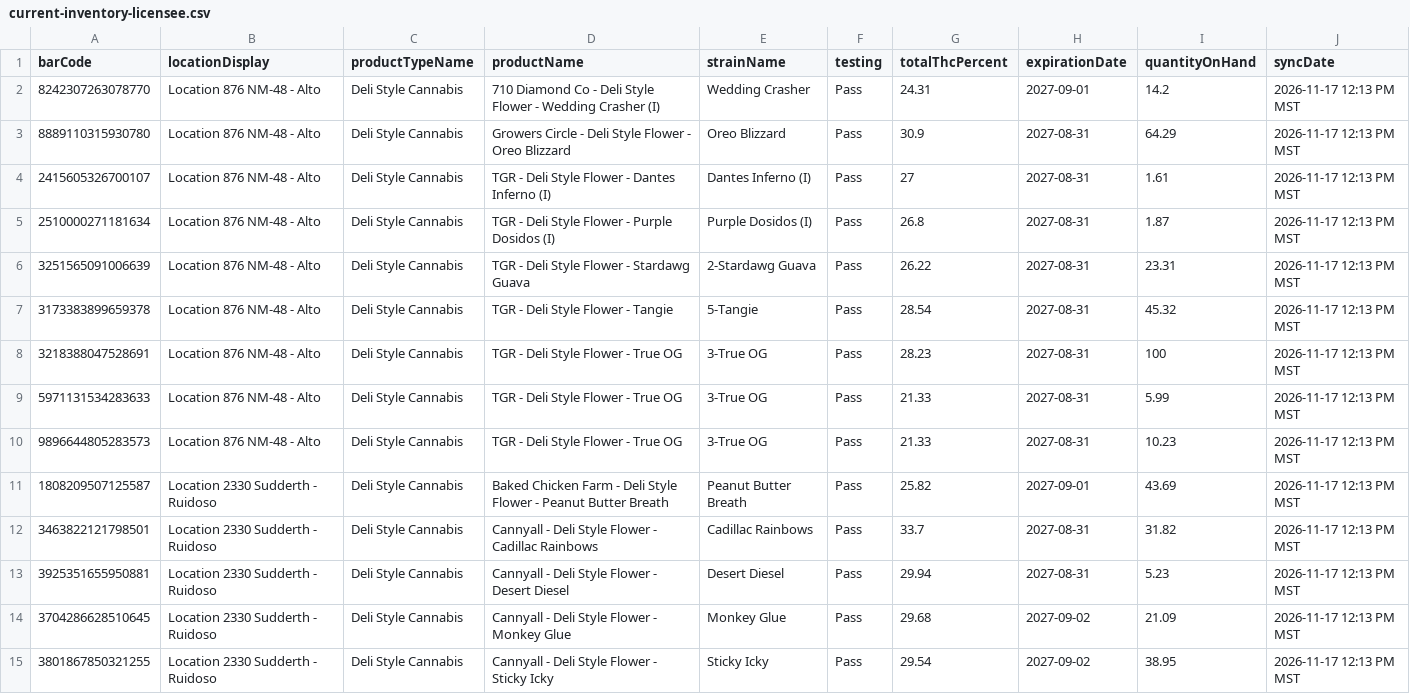
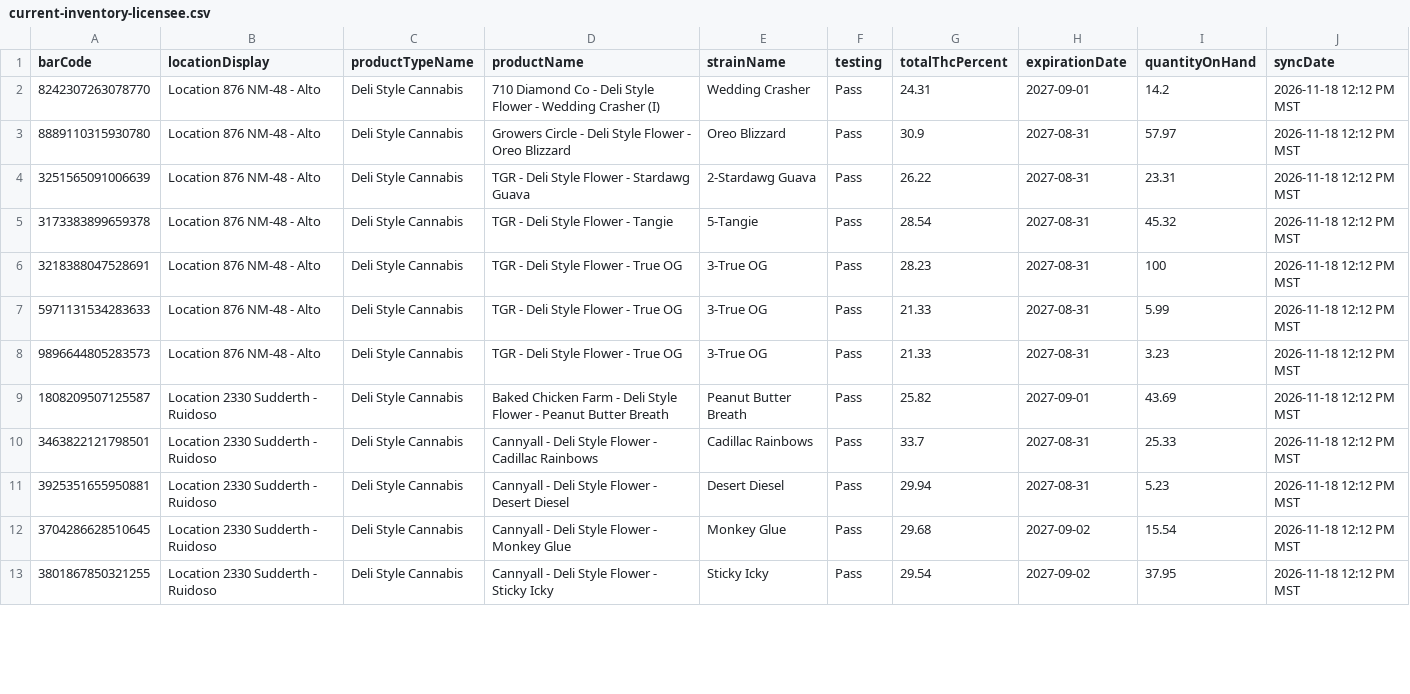
Before and after one commit to thefixinhixon/fixinhixon, a CSV file: tools/current-inventory-licensee.csv, drawn as a sheet; only a part is shown; the diff covers the shown part only.

Commit message:
Label generator: BioTrack deli stock sync 2026-11-18 12:12 PM MST (35 lots)

```diff
--- a/tools/current-inventory-licensee.csv
+++ b/tools/current-inventory-licensee.csv
@@ -1,15 +1,13 @@
 barCode,locationDisplay,productTypeName,productName,strainName,testing,totalThcPercent,expirationDate,quantityOnHand,syncDate
-8242307263078770,Location 876 NM-48 - Alto,Deli Style Cannabis,710 Diamond Co - Deli Style Flower - Wedding Crasher (I),Wedding Crasher,Pass,24.31,2027-09-01,14.2,2026-11-17 12:13 PM MST
-8889110315930780,Location 876 NM-48 - Alto,Deli Style Cannabis,Growers Circle - Deli Style Flower - Oreo Blizzard,Oreo Blizzard,Pass,30.9,2027-08-31,64.29,2026-11-17 12:13 PM MST
-2415605326700107,Location 876 NM-48 - Alto,Deli Style Cannabis,TGR - Deli Style Flower - Dantes Inferno (I),Dantes Inferno (I),Pass,27,2027-08-31,1.61,2026-11-17 12:13 PM MST
-2510000271181634,Location 876 NM-48 - Alto,Deli Style Cannabis,TGR - Deli Style Flower - Purple Dosidos (I),Purple Dosidos (I),Pass,26.8,2027-08-31,1.87,2026-11-17 12:13 PM MST
-3251565091006639,Location 876 NM-48 - Alto,Deli Style Cannabis,TGR - Deli Style Flower - Stardawg Guava,2-Stardawg Guava,Pass,26.22,2027-08-31,23.31,2026-11-17 12:13 PM MST
-3173383899659378,Location 876 NM-48 - Alto,Deli Style Cannabis,TGR - Deli Style Flower - Tangie,5-Tangie,Pass,28.54,2027-08-31,45.32,2026-11-17 12:13 PM MST
-3218388047528691,Location 876 NM-48 - Alto,Deli Style Cannabis,TGR - Deli Style Flower - True OG,3-True OG,Pass,28.23,2027-08-31,100,2026-11-17 12:13 PM MST
-5971131534283633,Location 876 NM-48 - Alto,Deli Style Cannabis,TGR - Deli Style Flower - True OG,3-True OG,Pass,21.33,2027-08-31,5.99,2026-11-17 12:13 PM MST
-9896644805283573,Location 876 NM-48 - Alto,Deli Style Cannabis,TGR - Deli Style Flower - True OG,3-True OG,Pass,21.33,2027-08-31,10.23,2026-11-17 12:13 PM MST
-1808209507125587,Location 2330 Sudderth - Ruidoso,Deli Style Cannabis,Baked Chicken Farm - Deli Style Flower - Peanut Butter Breath,Peanut Butter Breath,Pass,25.82,2027-09-01,43.69,2026-11-17 12:13 PM MST
-3463822121798501,Location 2330 Sudderth - Ruidoso,Deli Style Cannabis,Cannyall - Deli Style Flower - Cadillac Rainbows,Cadillac Rainbows,Pass,33.7,2027-08-31,31.82,2026-11-17 12:13 PM MST
-3925351655950881,Location 2330 Sudderth - Ruidoso,Deli Style Cannabis,Cannyall - Deli Style Flower - Desert Diesel,Desert Diesel,Pass,29.94,2027-08-31,5.23,2026-11-17 12:13 PM MST
-3704286628510645,Location 2330 Sudderth - Ruidoso,Deli Style Cannabis,Cannyall - Deli Style Flower - Monkey Glue,Monkey Glue,Pass,29.68,2027-09-02,21.09,2026-11-17 12:13 PM MST
-3801867850321255,Location 2330 Sudderth - Ruidoso,Deli Style Cannabis,Cannyall - Deli Style Flower - Sticky Icky,Sticky Icky,Pass,29.54,2027-09-02,38.95,2026-11-17 12:13 PM MST
+8242307263078770,Location 876 NM-48 - Alto,Deli Style Cannabis,710 Diamond Co - Deli Style Flower - Wedding Crasher (I),Wedding Crasher,Pass,24.31,2027-09-01,14.2,2026-11-18 12:12 PM MST
+8889110315930780,Location 876 NM-48 - Alto,Deli Style Cannabis,Growers Circle - Deli Style Flower - Oreo Blizzard,Oreo Blizzard,Pass,30.9,2027-08-31,57.97,2026-11-18 12:12 PM MST
+3251565091006639,Location 876 NM-48 - Alto,Deli Style Cannabis,TGR - Deli Style Flower - Stardawg Guava,2-Stardawg Guava,Pass,26.22,2027-08-31,23.31,2026-11-18 12:12 PM MST
+3173383899659378,Location 876 NM-48 - Alto,Deli Style Cannabis,TGR - Deli Style Flower - Tangie,5-Tangie,Pass,28.54,2027-08-31,45.32,2026-11-18 12:12 PM MST
+3218388047528691,Location 876 NM-48 - Alto,Deli Style Cannabis,TGR - Deli Style Flower - True OG,3-True OG,Pass,28.23,2027-08-31,100,2026-11-18 12:12 PM MST
+5971131534283633,Location 876 NM-48 - Alto,Deli Style Cannabis,TGR - Deli Style Flower - True OG,3-True OG,Pass,21.33,2027-08-31,5.99,2026-11-18 12:12 PM MST
+9896644805283573,Location 876 NM-48 - Alto,Deli Style Cannabis,TGR - Deli Style Flower - True OG,3-True OG,Pass,21.33,2027-08-31,3.23,2026-11-18 12:12 PM MST
+1808209507125587,Location 2330 Sudderth - Ruidoso,Deli Style Cannabis,Baked Chicken Farm - Deli Style Flower - Peanut Butter Breath,Peanut Butter Breath,Pass,25.82,2027-09-01,43.69,2026-11-18 12:12 PM MST
+3463822121798501,Location 2330 Sudderth - Ruidoso,Deli Style Cannabis,Cannyall - Deli Style Flower - Cadillac Rainbows,Cadillac Rainbows,Pass,33.7,2027-08-31,25.33,2026-11-18 12:12 PM MST
+3925351655950881,Location 2330 Sudderth - Ruidoso,Deli Style Cannabis,Cannyall - Deli Style Flower - Desert Diesel,Desert Diesel,Pass,29.94,2027-08-31,5.23,2026-11-18 12:12 PM MST
+3704286628510645,Location 2330 Sudderth - Ruidoso,Deli Style Cannabis,Cannyall - Deli Style Flower - Monkey Glue,Monkey Glue,Pass,29.68,2027-09-02,15.54,2026-11-18 12:12 PM MST
+3801867850321255,Location 2330 Sudderth - Ruidoso,Deli Style Cannabis,Cannyall - Deli Style Flower - Sticky Icky,Sticky Icky,Pass,29.54,2027-09-02,37.95,2026-11-18 12:12 PM MST
```
Also changed, not shown: 1 removed row and 35 edited cells elsewhere in this file.
